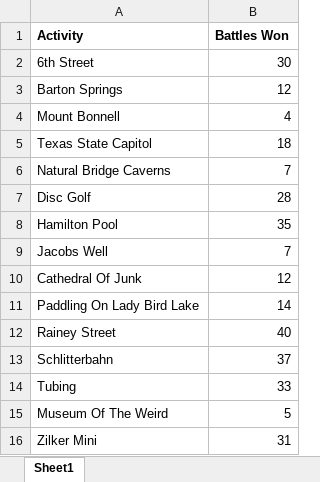
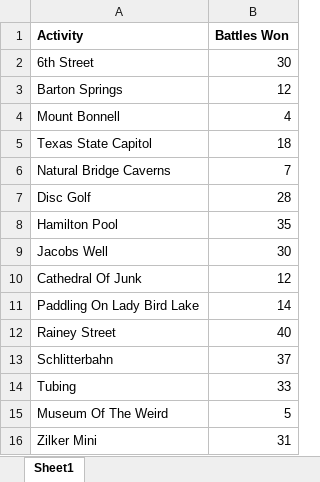
Before and after one commit to cameronreidalbin/Head-To-Head-Austin, an Excel workbook: pickActivities/Head To Head - Austin.xlsx, sheet Sheet1, drawn as a sheet; values as stored, in another font and other column widths than the file's, no borders; the diff names each change by its address in the sheet, - before the commit and + after, or states it on an @@ line.

Commit message:
v16

```diff
--- a/pickActivities/Head To Head - Austin.xlsx (sheet Sheet1)
+++ b/pickActivities/Head To Head - Austin.xlsx (sheet Sheet1)
-B9 (Battles Won): 7
+B9 (Battles Won): 30
```
